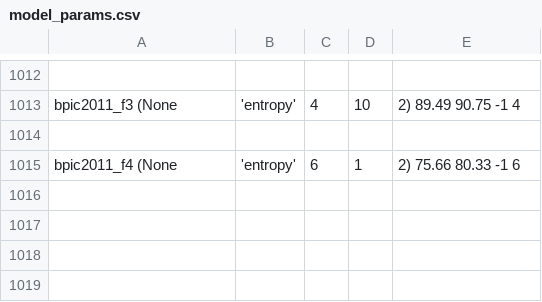
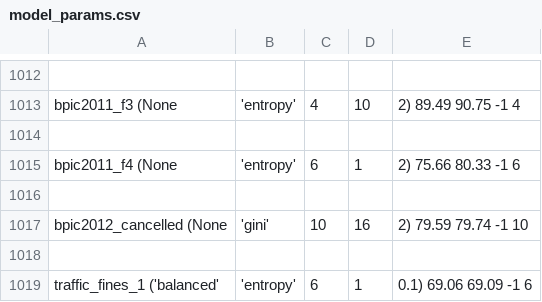
Before and after one commit to lucaboschiero/tesi, a CSV file: media/output/model_params.csv, drawn as a sheet; only a part is shown, gaps mark what is left out; the diff names each change by its address in the sheet, - before the commit and + after, or states it on an @@ line.

```diff
--- a/media/output/model_params.csv
+++ b/media/output/model_params.csv
+row 1016: (empty)
+row 1017: bpic2012_cancelled (None | 'gini' | 10 | 16 | 2) 79.59 79.74 -1 10
+row 1018: (empty)
+row 1019: traffic_fines_1 ('balanced' | 'entropy' | 6 | 1 | 0.1) 69.06 69.09 -1 6
```
Also changed, not shown: media/output/result/sepsis_cases_1_evaluation.csv, media/output/results.csv, 3 other files.
